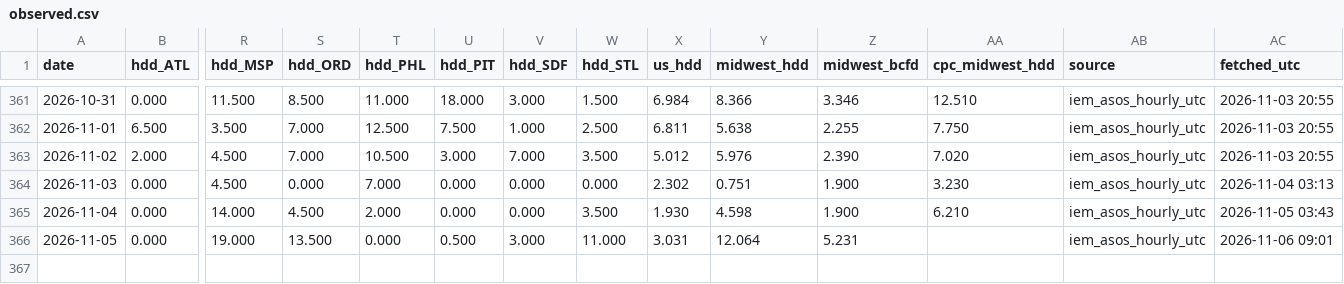
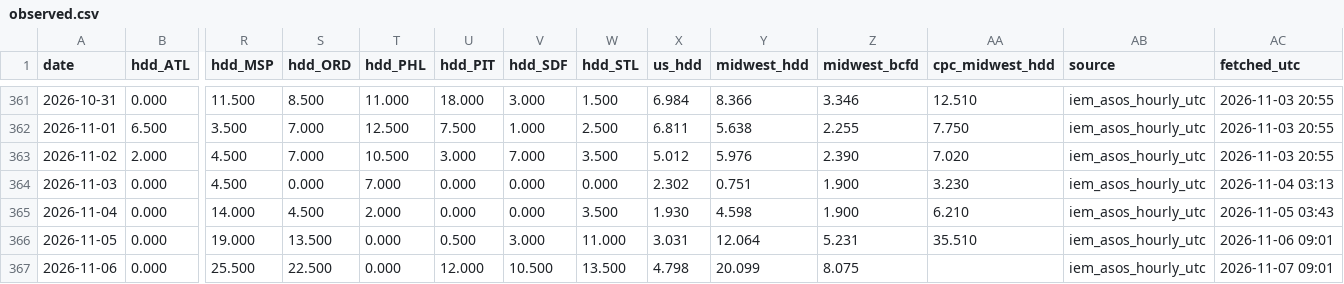
Before and after one commit to optaimumsolutions/gas-hdd, a CSV file: history/observed.csv, drawn as a sheet; only a part is shown, gaps mark what is left out; rows hold the shown columns only; the diff names each change by its address in the sheet, - before the commit and + after, or states it on an @@ line.

```diff
--- a/history/observed.csv
+++ b/history/observed.csv
-AA366 (cpc_midwest_hdd): (empty)
+AA366 (cpc_midwest_hdd): 35.510
+row 367: 2026-11-06 | 0.000 | 25.500 | 22.500 | 0.000 | 12.000 | 10.500 | 13.500 | 4.798 | 20.099 | 8.075 |  | iem_asos_hourly_utc | 2026-11-07 09:01
```
Also changed, not shown: 7 other files.
